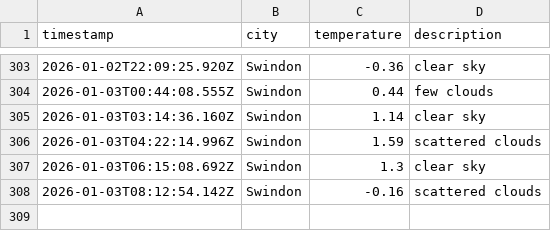
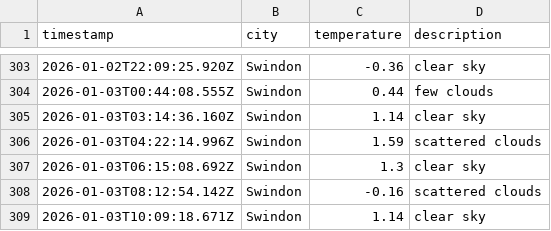
Before and after one commit to sjw-99/DataOps-Weather-App, a CSV file: data/weather_log.csv, drawn as a sheet; only a part is shown, gaps mark what is left out.

```diff
--- a/data/weather_log.csv
+++ b/data/weather_log.csv
@@ -308 +308,2 @@ timestamp,city,temperature,description
 2026-01-03T08:12:54.142Z,Swindon,-0.16,scattered clouds
+2026-01-03T10:09:18.671Z,Swindon,1.14,clear sky
```
Also changed, not shown: 1 other file.
